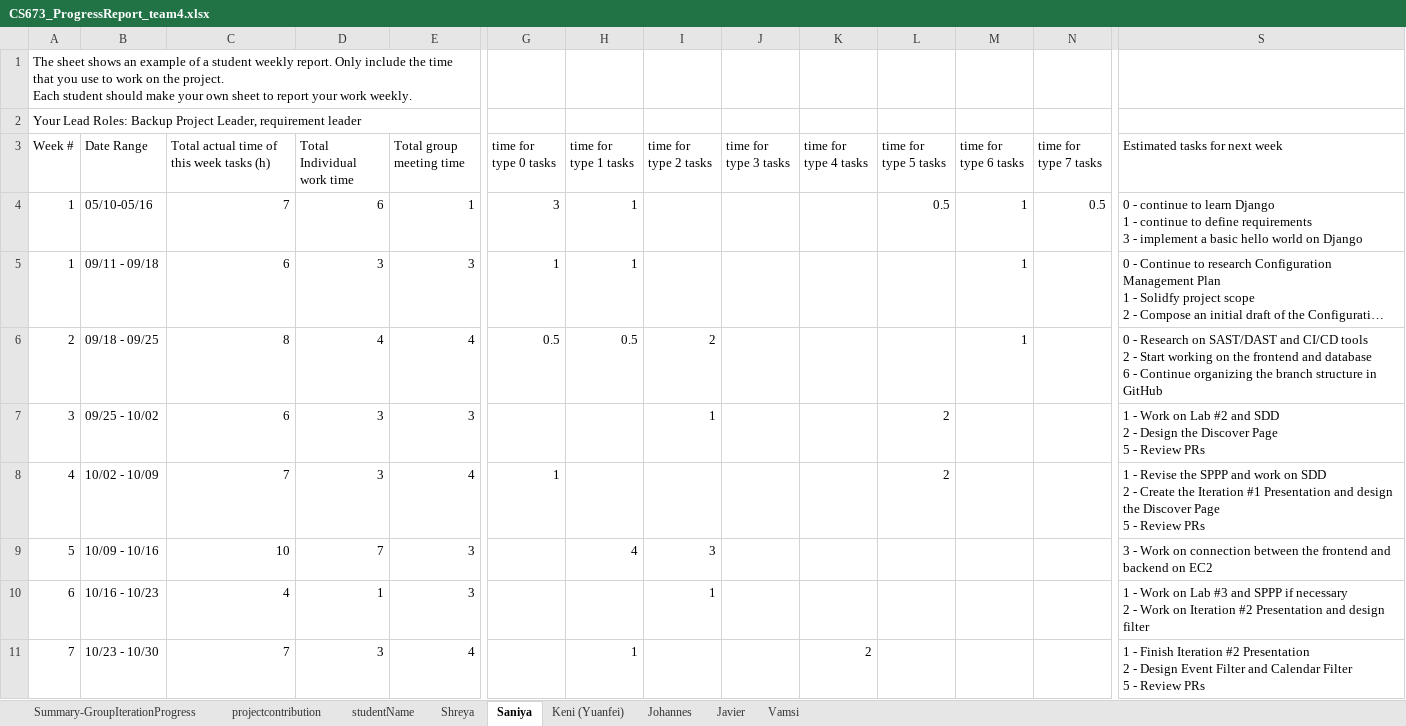
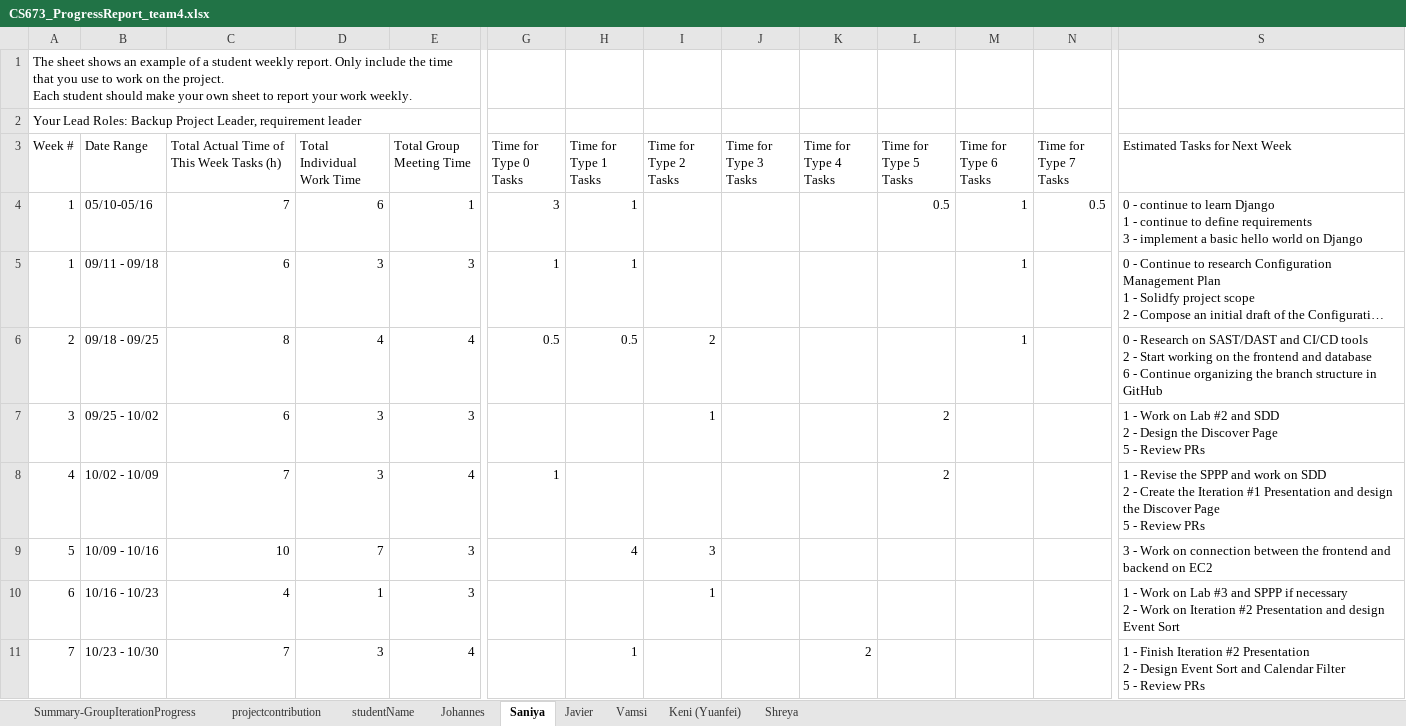
Before and after one commit to BUMETCS673/cs673f25a2project-cs673a2f25team5, an Excel workbook: docs/CS673_ProgressReport_team4.xlsx, sheet Saniya, drawn as a sheet; only a part is shown, gaps mark what is left out; long unchanged cells end in …; values as stored, in another font and other column widths than the file's, no cell formats; charts and pictures not drawn; the diff covers the shown part only; the diff names each change by its address in the sheet, - before the commit and + after, or states it on an @@ line.

```diff
--- a/docs/CS673_ProgressReport_team4.xlsx (sheet Saniya)
+++ b/docs/CS673_ProgressReport_team4.xlsx (sheet Saniya)
@@ sheet tab order changed: Summary-GroupIterationProgress | projectcontribution | studentName | Johannes | Saniya | Javier | Vamsi | Keni (Yuanfei) | Shreya @@
-C3: Total actual time of this week tasks (h)
+C3: Total Actual Time of This Week Tasks (h)
-D3: Total Individual work time
+D3: Total Individual Work Time
-E3: Total group meeting time
+E3: Total Group Meeting Time
-G3: time for type 0 tasks
+G3: Time for Type 0 Tasks
-H3: time for type 1 tasks
+H3: Time for Type 1 Tasks
-I3: time for type 2 tasks
+I3: Time for Type 2 Tasks
-J3: time for type 3 tasks
+J3: Time for Type 3 Tasks
-K3: time for type 4 tasks
+K3: Time for Type 4 Tasks
-L3: time for type 5 tasks
+L3: Time for Type 5 Tasks
-M3: time for type 6 tasks
+M3: Time for Type 6 Tasks
-N3: time for type 7 tasks
+N3: Time for Type 7 Tasks
-S3: Estimated tasks for next week
+S3: Estimated Tasks for Next Week
-S10 (Estimated Tasks for Next Week): …and design filter
+S10 (Estimated Tasks for Next Week): …and design Event Sort
-S11 (Estimated Tasks for Next Week): …Design Event Filter and Calendar…
+S11 (Estimated Tasks for Next Week): …Design Event Sort and Calendar…
```
Also changed, not shown: 57 edited cells elsewhere in this sheet, sheet Shreya, sheet Keni (Yuanfei), sheet Vamsi, sheet Javier, sheet Johannes, sheet Summary-GroupIterationProgress, 1 more sheet, cell formats, formulas that keep their value, docs/CS673_SPPP_RiskManagement_team4.xlsx, 7 other files.
